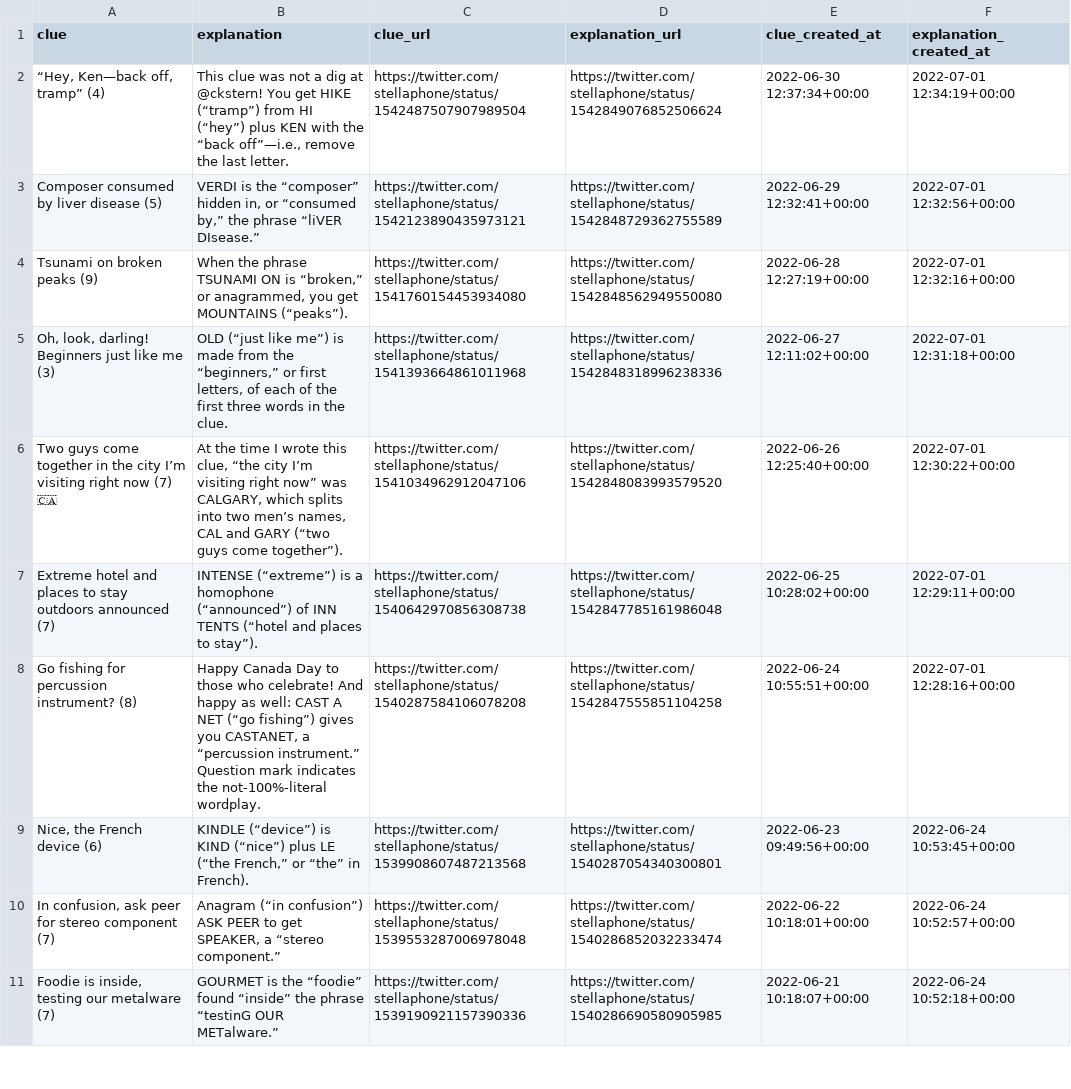
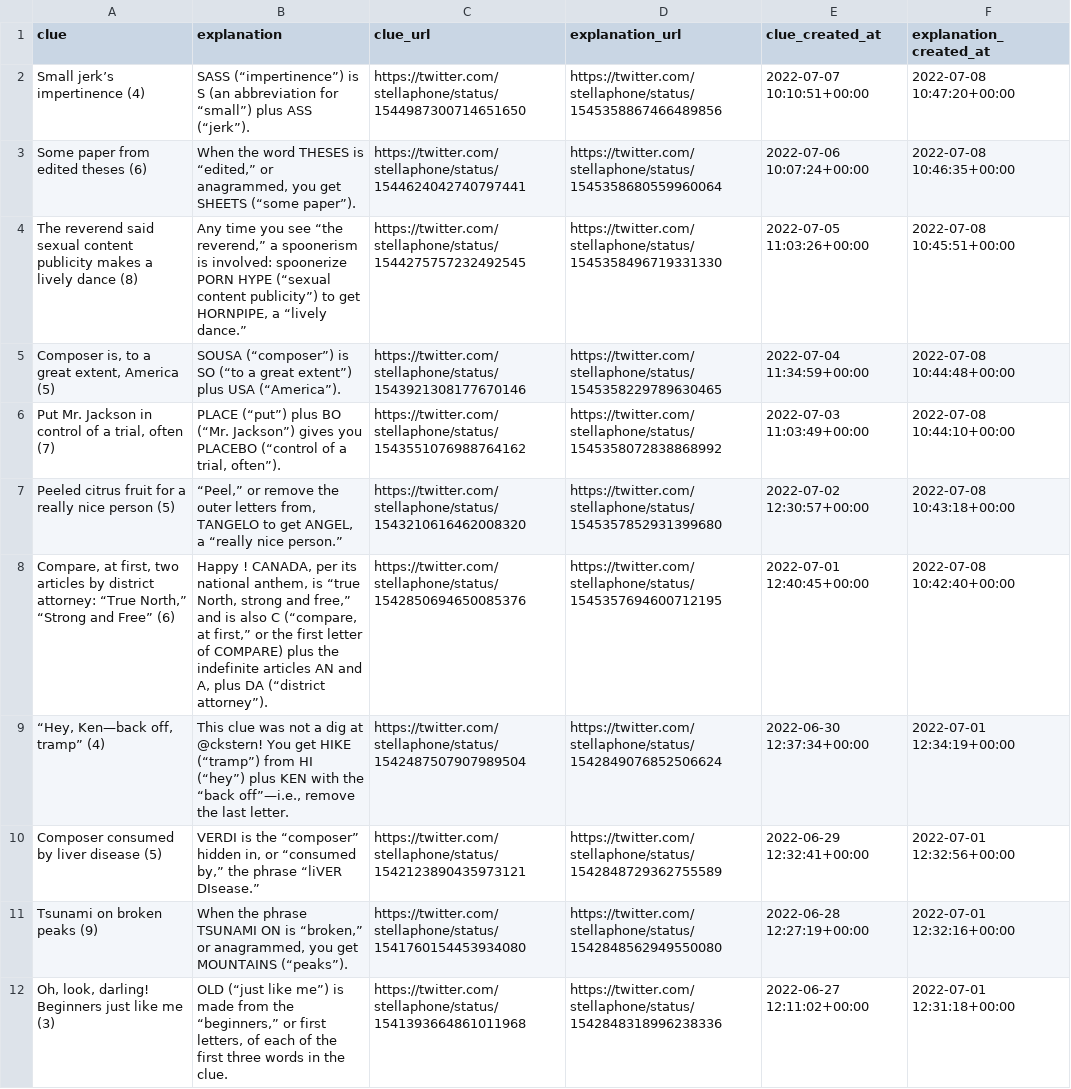
Before and after one commit to eigenfoo/cryptic-clue-a-day, a CSV file: cryptic_clue_a_day.csv, drawn as a sheet; only a part is shown; the shorter side is filled out with more unchanged rows; the diff names each change by its address in the sheet, - before the commit and + after, or states it on an @@ line.

```diff
--- a/cryptic_clue_a_day.csv
+++ b/cryptic_clue_a_day.csv
+row 2: Small jerk’s impertinence (4) | SASS (“impertinence”) is S (an abbreviation for “small”) plus ASS (“jerk”). | https://twitter.com/stellaphone/status/1544987300714651650 | https://twitter.com/stellaphone/status/1545358867466489856 | 2022-07-07 10:10:51+00:00 | 2022-07-08 10:47:20+00:00
+row 3: Some paper from edited theses (6) | When the word THESES is “edited,” or anagrammed, you get SHEETS (“some paper”). | https://twitter.com/stellaphone/status/1544624042740797441 | https://twitter.com/stellaphone/status/1545358680559960064 | 2022-07-06 10:07:24+00:00 | 2022-07-08 10:46:35+00:00
+row 4: The reverend said sexual content publicity makes a lively dance (8) | Any time you see “the reverend,” a spoonerism is involved: spoonerize PORN HYPE (“sexual content publicity”) to get HORNPIPE, a “lively dance.” | https://twitter.com/stellaphone/status/1544275757232492545 | https://twitter.com/stellaphone/status/1545358496719331330 | 2022-07-05 11:03:26+00:00 | 2022-07-08 10:45:51+00:00
+row 5: Composer is, to a great extent, America (5) | SOUSA (“composer”) is SO (“to a great extent”) plus USA (“America”). | https://twitter.com/stellaphone/status/1543921308177670146 | https://twitter.com/stellaphone/status/1545358229789630465 | 2022-07-04 11:34:59+00:00 | 2022-07-08 10:44:48+00:00
+row 6: Put Mr. Jackson in control of a trial, often (7) | PLACE (“put”) plus BO (“Mr. Jackson”) gives you PLACEBO (“control of a trial, often”). | https://twitter.com/stellaphone/status/1543551076988764162 | https://twitter.com/stellaphone/status/1545358072838868992 | 2022-07-03 11:03:49+00:00 | 2022-07-08 10:44:10+00:00
+row 7: Peeled citrus fruit for a really nice person (5) | “Peel,” or remove the outer letters from, TANGELO to get ANGEL, a “really nice person.” | https://twitter.com/stellaphone/status/1543210616462008320 | https://twitter.com/stellaphone/status/1545357852931399680 | 2022-07-02 12:30:57+00:00 | 2022-07-08 10:43:18+00:00
+row 8: Compare, at first, two articles by district attorney: “True North,” “Strong and Free” (6) | Happy ! CANADA, per its national anthem, is “true North, strong and free,” and is also C (“compare, at first,” or the first letter of COMPARE) plus the indefinite articles AN and A, plus DA (“district attorney”). | https://twitter.com/stellaphone/status/1542850694650085376 | https://twitter.com/stellaphone/status/1545357694600712195 | 2022-07-01 12:40:45+00:00 | 2022-07-08 10:42:40+00:00
```
Also changed, not shown: 1 other file.
